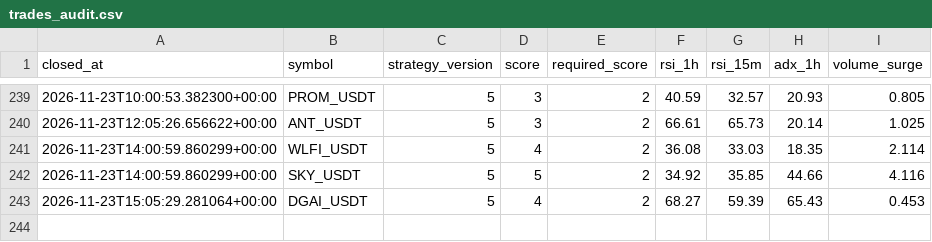
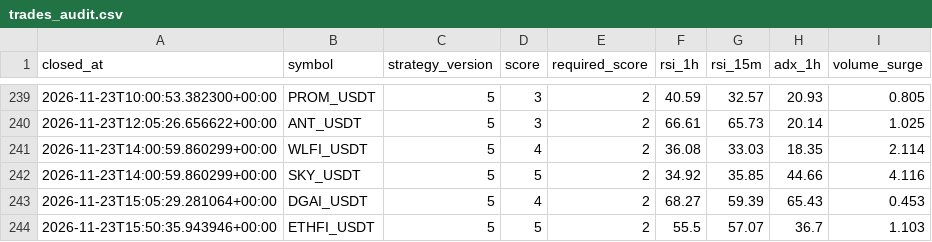
Before and after one commit to wjdtks255-lgtm/Gateio_signal, a CSV file: trades_audit.csv, drawn as a sheet; only a part is shown, gaps mark what is left out.

```diff
--- a/trades_audit.csv
+++ b/trades_audit.csv
@@ -243 +243,2 @@ closed_at,symbol,strategy_version,score,required_score,rsi_1h,rsi_15m,adx_1h,vol
 2026-11-23T15:05:29.281064+00:00,DGAI_USDT,5,4,2,68.27,59.39,65.43,0.453
+2026-11-23T15:50:35.943946+00:00,ETHFI_USDT,5,5,2,55.5,57.07,36.7,1.103
```
Also changed, not shown: ai_trades.csv, trades.csv, 1 other file.
